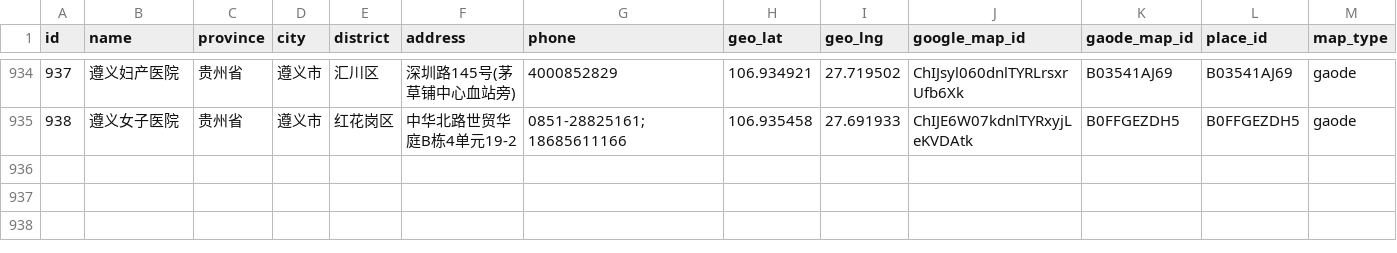
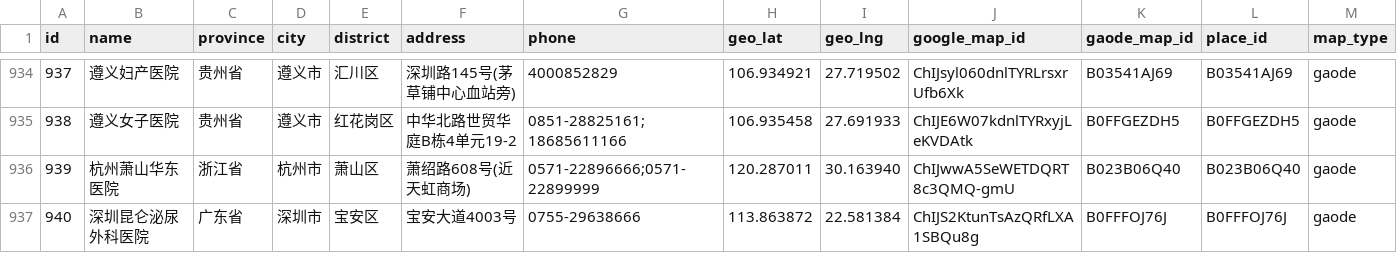
Before and after one commit to putianxi/putianxi.github.io, a CSV file: assets/data/hospital.csv, drawn as a sheet; only a part is shown, gaps mark what is left out; the diff names each change by its address in the sheet, - before the commit and + after, or states it on an @@ line.

Commit message:
update hospital data

```diff
--- a/assets/data/hospital.csv
+++ b/assets/data/hospital.csv
+row 936: 939 | 杭州萧山华东医院 | 浙江省 | 杭州市 | 萧山区 | 萧绍路608号(近天虹商场) | 0571-22896666;0571-22899999 | 120.287011 | 30.163940 | ChIJwwA5SeWETDQRT8c3QMQ-gmU | B023B06Q40 | B023B06Q40 | gaode
+row 937: 940 | 深圳昆仑泌尿外科医院 | 广东省 | 深圳市 | 宝安区 | 宝安大道4003号 | 0755-29638666 | 113.863872 | 22.581384 | ChIJS2KtunTsAzQRfLXA1SBQu8g | B0FFFOJ76J | B0FFFOJ76J | gaode
```
Also changed, not shown: 1 other file.
